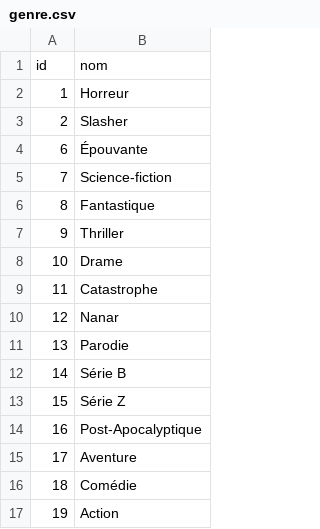
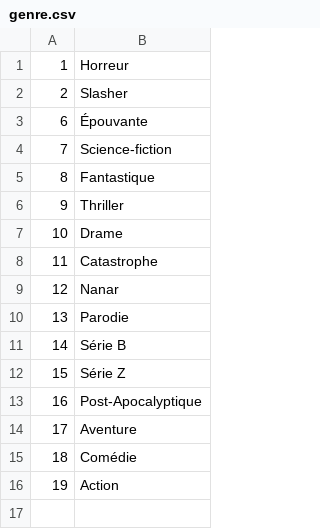
Before and after one commit to YannickDeronne/FANTASCLIC, a CSV file: public/bdd/genre.csv, drawn as a sheet.

```diff
--- a/public/bdd/genre.csv
+++ b/public/bdd/genre.csv
@@ -1,2 +1 @@
-"id","nom"
 "1","Horreur"
```
Also changed, not shown: public/bdd/film.csv, public/bdd/realisateur.csv, 2 other files.
